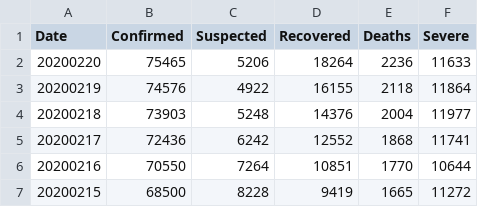
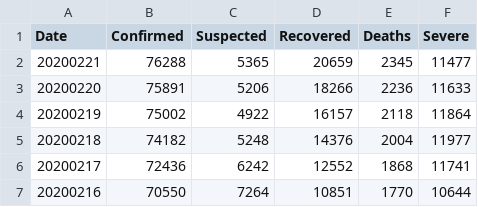
Before and after one commit to comcat/DA, a CSV file: data/ncp-cn.csv, drawn as a sheet; only a part is shown; the shorter side is filled out with more unchanged rows.

Commit message:
ncp-cn: add the data of 2020-02-22
correct the data of 0219 and 0220

```diff
--- a/data/ncp-cn.csv
+++ b/data/ncp-cn.csv
@@ -1,5 +1,6 @@
 Date,Confirmed,Suspected,Recovered,Deaths,Severe
-20200220, 75465, 5206,18264, 2236, 11633
-20200219, 74576, 4922,16155, 2118, 11864
-20200218, 73903, 5248,14376, 2004, 11977
+20200221, 76288, 5365,20659, 2345, 11477
+20200220, 75891, 5206,18266, 2236, 11633
+20200219, 75002, 4922,16157, 2118, 11864
+20200218, 74182, 5248,14376, 2004, 11977
 20200217, 72436, 6242,12552, 1868, 11741
```
Also changed, not shown: data/ncp-cn-new.csv.
